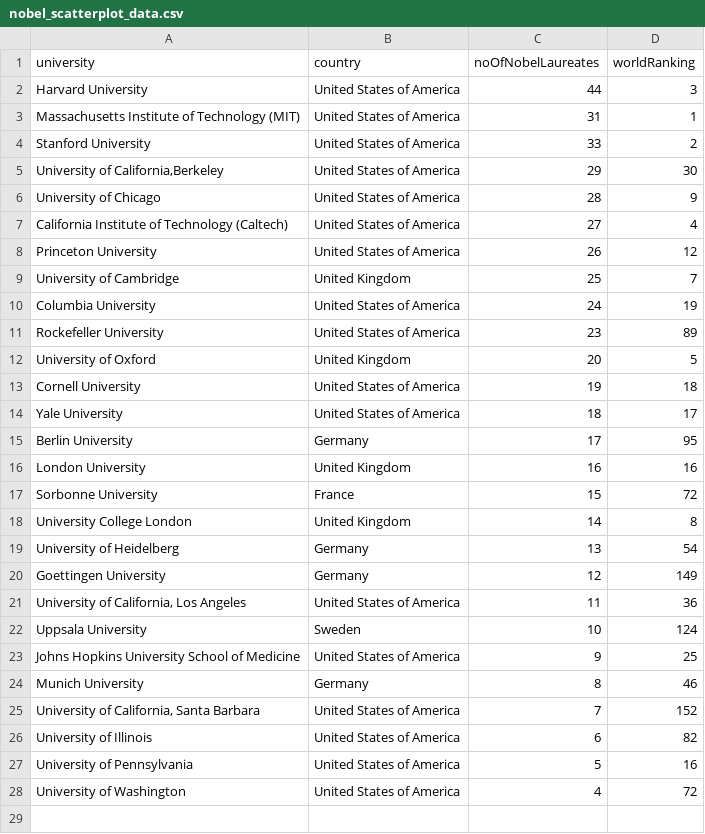
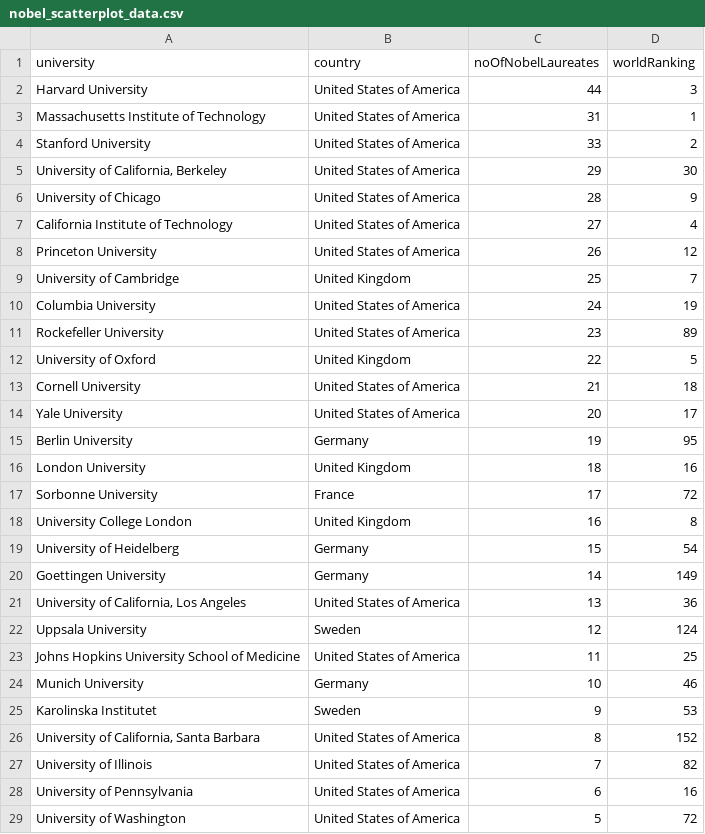
Before and after one commit to yvesypher/S2-2022-FIT3179, a CSV file: Data_visualisation_2/data/nobel_scatterplot_data.csv, drawn as a sheet; only a part is shown; addresses are those after the commit; the diff covers the shown part only; the diff names each change by its address in the sheet, - before the commit and + after, or states it on an @@ line.

```diff
--- a/Data_visualisation_2/data/nobel_scatterplot_data.csv
+++ b/Data_visualisation_2/data/nobel_scatterplot_data.csv
-A3 (university): Massachusetts Institute of Technology (MIT)
+A3 (university): Massachusetts Institute of Technology
-A5 (university): University of California,Berkeley
+A5 (university): University of California, Berkeley
-A7 (university): California Institute of Technology (Caltech)
+A7 (university): California Institute of Technology
-C12 (noOfNobelLaureates): 20
+C12 (noOfNobelLaureates): 22
-C13 (noOfNobelLaureates): 19
+C13 (noOfNobelLaureates): 21
-C14 (noOfNobelLaureates): 18
+C14 (noOfNobelLaureates): 20
-C15 (noOfNobelLaureates): 17
+C15 (noOfNobelLaureates): 19
-C16 (noOfNobelLaureates): 16
+C16 (noOfNobelLaureates): 18
-C17 (noOfNobelLaureates): 15
+C17 (noOfNobelLaureates): 17
-C18 (noOfNobelLaureates): 14
+C18 (noOfNobelLaureates): 16
-C19 (noOfNobelLaureates): 13
+C19 (noOfNobelLaureates): 15
-C20 (noOfNobelLaureates): 12
+C20 (noOfNobelLaureates): 14
-C21 (noOfNobelLaureates): 11
+C21 (noOfNobelLaureates): 13
-C22 (noOfNobelLaureates): 10
+C22 (noOfNobelLaureates): 12
-C23 (noOfNobelLaureates): 9
+C23 (noOfNobelLaureates): 11
-C24 (noOfNobelLaureates): 8
+C24 (noOfNobelLaureates): 10
+row 25: Karolinska Institutet | Sweden | 9 | 53
-C26 (noOfNobelLaureates): 7
+C26 (noOfNobelLaureates): 8
-C27 (noOfNobelLaureates): 6
+C27 (noOfNobelLaureates): 7
-C28 (noOfNobelLaureates): 5
+C28 (noOfNobelLaureates): 6
-C29 (noOfNobelLaureates): 4
+C29 (noOfNobelLaureates): 5
```
Also changed, not shown: 1 added row elsewhere in this file, 7 other files.
